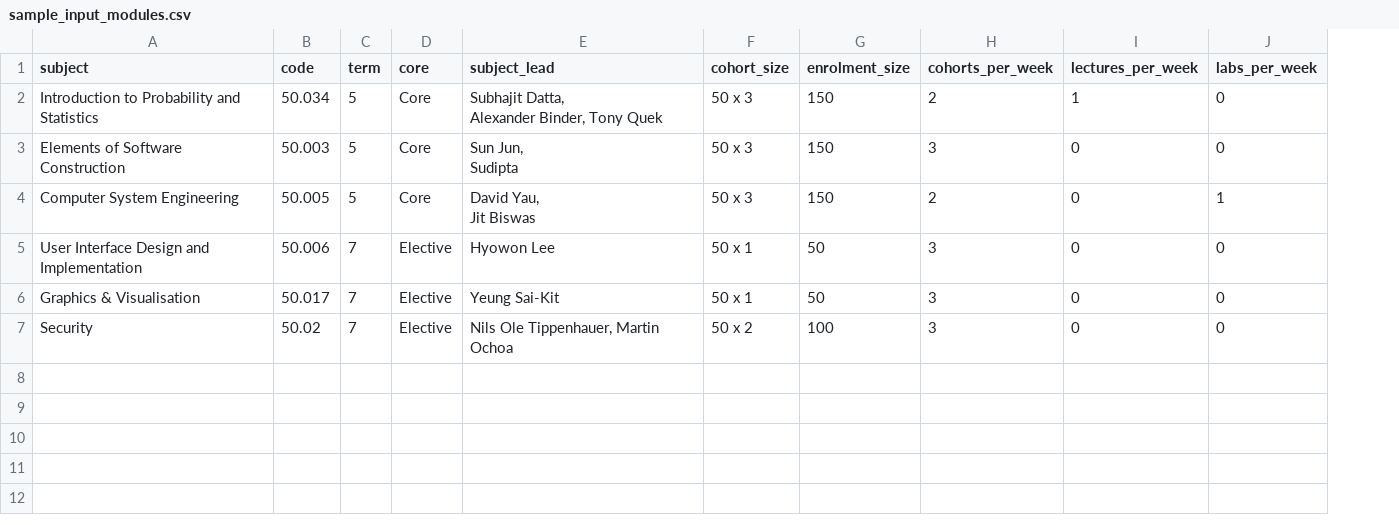
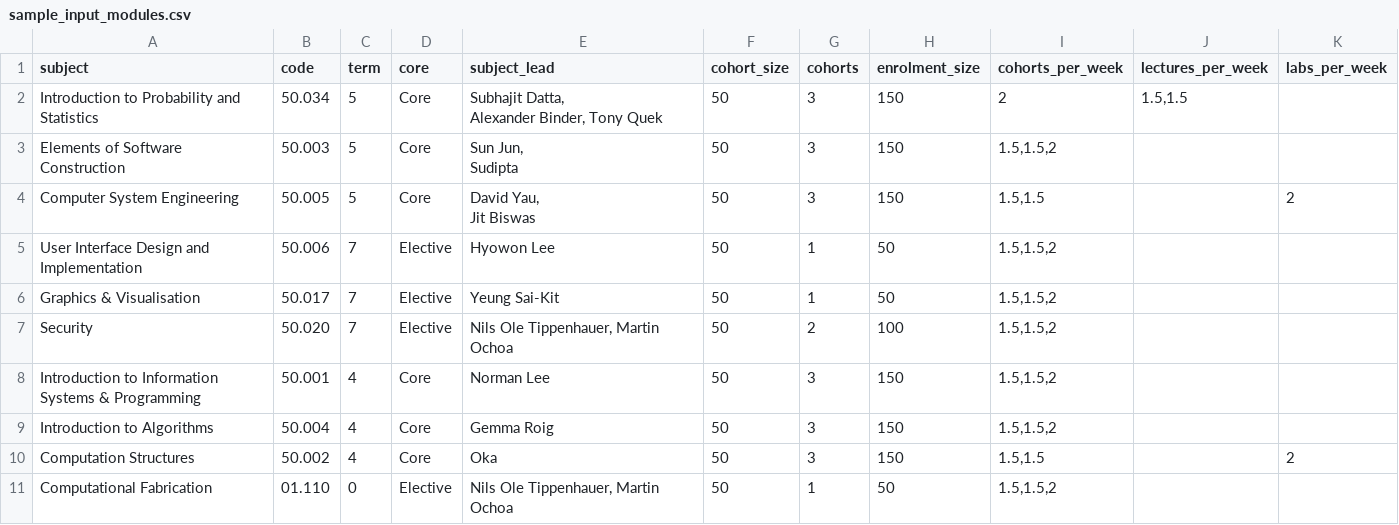
Before and after one commit to 2manslkh/sutd-scheduler-db, a CSV file: django/mysite/sample_input_modules.csv, drawn as a sheet; addresses are those after the commit; the diff names each change by its address in the sheet, - before the commit and + after, or states it on an @@ line.

Commit message:
Modules to Classes Template Script

```diff
--- a/django/mysite/sample_input_modules.csv
+++ b/django/mysite/sample_input_modules.csv
+column G (cohorts), rows 2-7: 3 | 3 | 3 | 1 | 1 | 2
-F2:F4 (cohort_size): 50 x 3
+F2:F4 (cohort_size): 50
-J2 (lectures_per_week): 1
+J2 (lectures_per_week): 1.5,1.5
-K2:K3 (labs_per_week): 0
+K2:K3 (labs_per_week): (empty)
-I3 (cohorts_per_week): 3
+I3 (cohorts_per_week): 1.5,1.5,2
-J3:J7 (lectures_per_week): 0
+J3:J7 (lectures_per_week): (empty)
-I4 (cohorts_per_week): 2
+I4 (cohorts_per_week): 1.5,1.5
-K4 (labs_per_week): 1
+K4 (labs_per_week): 2
-F5:F6 (cohort_size): 50 x 1
+F5:F6 (cohort_size): 50
-I5:I7 (cohorts_per_week): 3
+I5:I7 (cohorts_per_week): 1.5,1.5,2
-K5:K7 (labs_per_week): 0
+K5:K7 (labs_per_week): (empty)
-B7 (code): 50.02
+B7 (code): 50.020
-F7 (cohort_size): 50 x 2
+F7 (cohort_size): 50
+row 8: Introduction to Information Systems & Programming | 50.001 | 4 | Core | Norman Lee | 50 | 3 | 150 | 1.5,1.5,2
+row 9: Introduction to Algorithms | 50.004 | 4 | Core | Gemma Roig | 50 | 3 | 150 | 1.5,1.5,2
+row 10: Computation Structures | 50.002 | 4 | Core | Oka | 50 | 3 | 150 | 1.5,1.5 |  | 2
+row 11: Computational Fabrication | 01.110 | 0 | Elective | Nils Ole Tippenhauer, Martin Ochoa | 50 | 1 | 50 | 1.5,1.5,2
```
Also changed, not shown: 8 other files.
